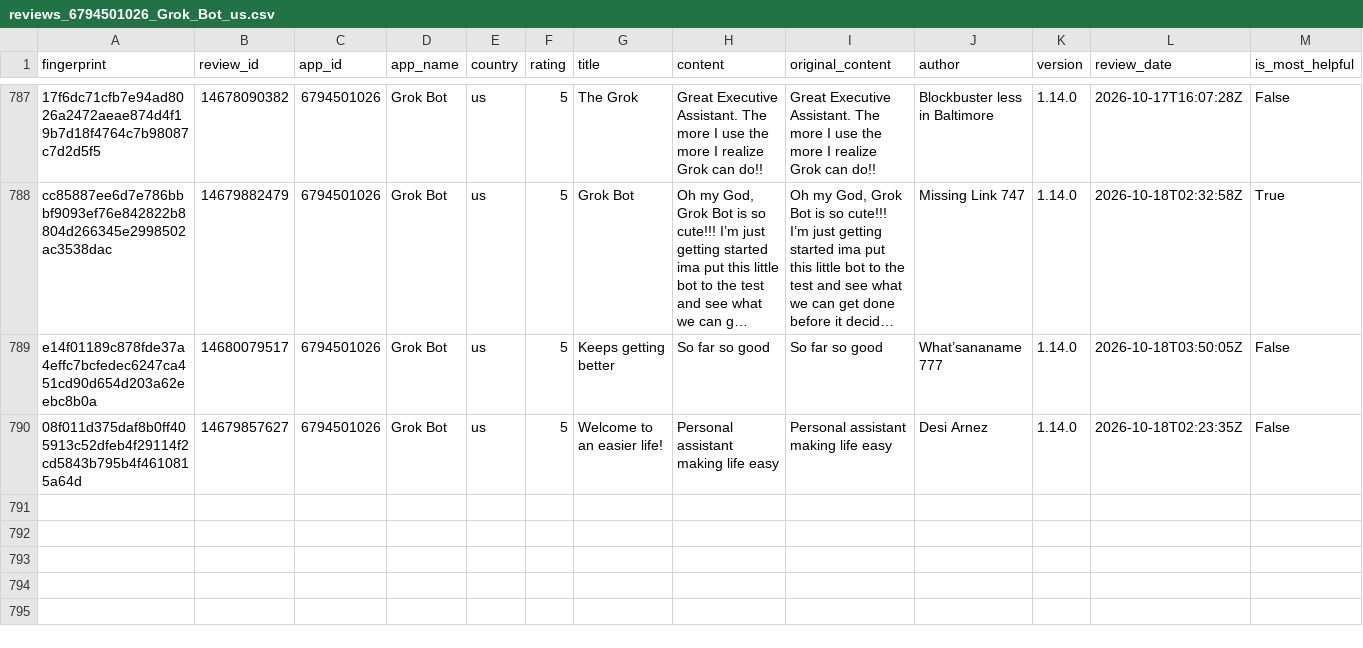
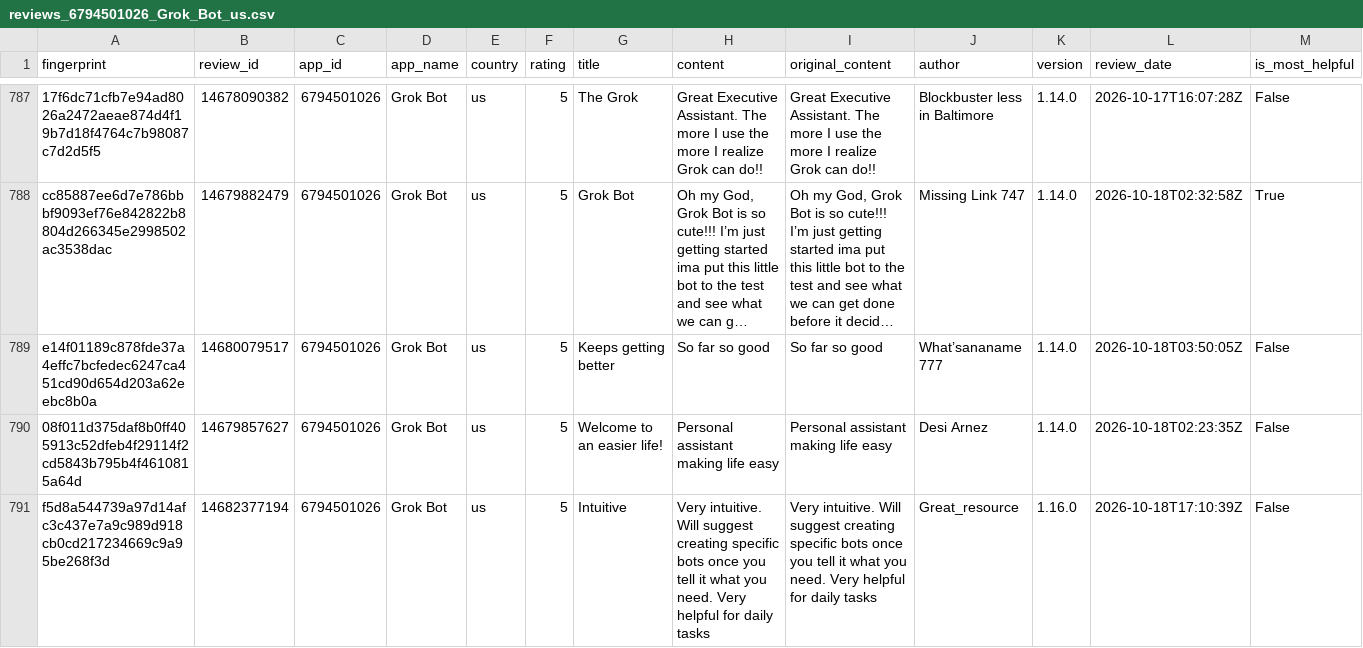
Before and after one commit to pickmiu/appstore-public-data, a CSV file: data/reviews_6794501026_Grok_Bot_us.csv, drawn as a sheet; only a part is shown, gaps mark what is left out; long unchanged cells end in …; rows hold the shown columns only; the diff covers the shown part only; the diff names each change by its address in the sheet, - before the commit and + after, or states it on an @@ line.

```diff
--- a/data/reviews_6794501026_Grok_Bot_us.csv
+++ b/data/reviews_6794501026_Grok_Bot_us.csv
+row 791: f5d8a544739a97d14afc3c437e7a9c989d918cb0cd217234669c9a95be268f3d | 14682377194 | 6794501026 | Grok Bot | us | 5 | Intuitive | Very intuitive. Will suggest creating specific bots once you tell it what you need. Very helpful for daily tasks | Very intuitive. Will suggest creating specific bots once you tell it what you need. Very helpful for daily tasks | Great_resource | 1.16.0 | 2026-10-18T17:10:39Z | False
```
Also changed, not shown: 2 added rows elsewhere in this file, data/reviews_1012871328_得物_cn.csv, data/reviews_335187483_Amazon_gb.csv, 25 other files.
